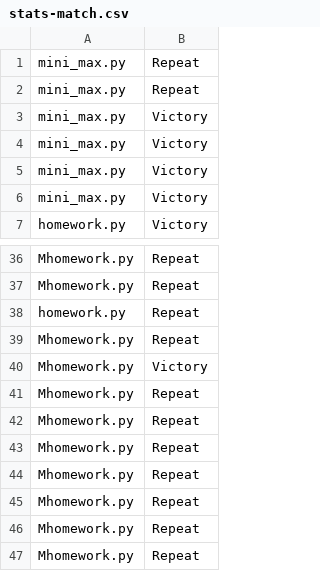
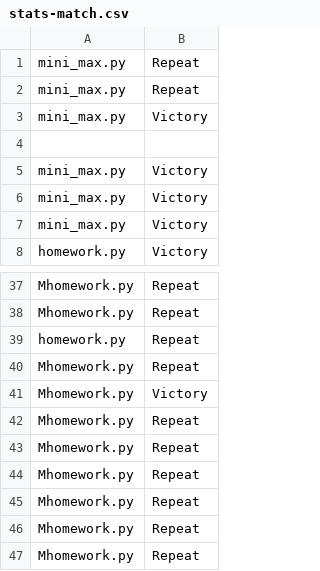
Before and after one commit to saumild/Checkers, a CSV file: stats-match.csv, drawn as a sheet; only a part is shown, gaps mark what is left out; removed rows and columns are numbered as before the commit, all else as after; the diff names each change by its address in the sheet, - before the commit and + after, or states it on an @@ line.

```diff
--- a/stats-match.csv
+++ b/stats-match.csv
+row 4: (empty)
-row 41: Mhomework.py | Repeat
```
Also changed, not shown: 1 other file.
